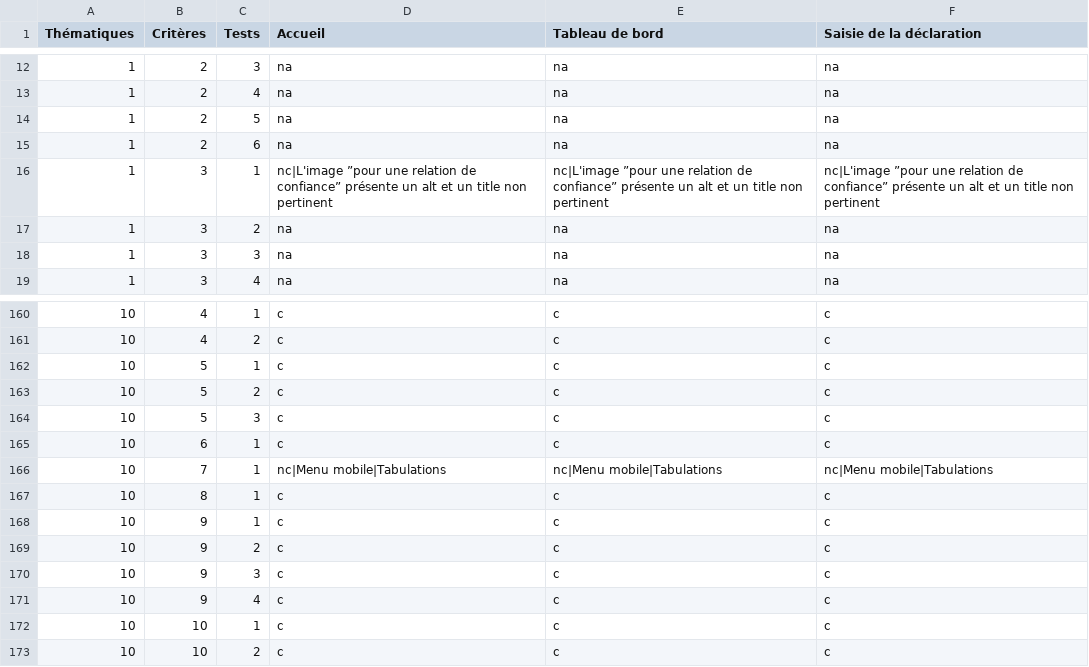
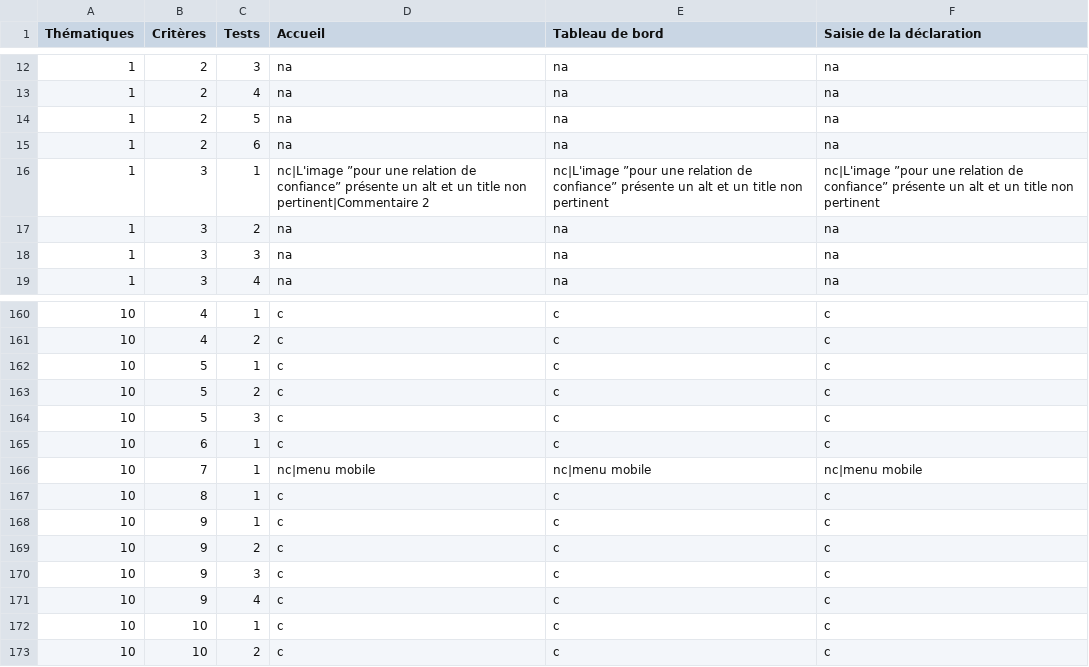
Before and after one commit to lowdit/frago, a CSV file: content/audits/contributions-indirectes-en-ligne/rgaa/2022-05-19.csv, drawn as a sheet; only a part is shown, gaps mark what is left out.

```diff
--- a/content/audits/contributions-indirectes-en-ligne/rgaa/2022-05-19.csv
+++ b/content/audits/contributions-indirectes-en-ligne/rgaa/2022-05-19.csv
@@ -15,3 +15,3 @@
 "1","2","6",na,na,na
-"1","3","1",nc|L'image ”pour une relation de confiance” présente un alt et un title non pertinent,nc|L'image ”pour une relation de confiance” présente un alt et un title non pertinent,nc|L'image ”pour une relation de confiance” présente un alt et un title non pertinent
+"1","3","1",nc|L'image ”pour une relation de confiance” présente un alt et un title non pertinent|Commentaire 2,nc|L'image ”pour une relation de confiance” présente un alt et un title non pertinent,nc|L'image ”pour une relation de confiance” présente un alt et un title non pertinent
 "1","3","2",na,na,na
@@ -165,3 +165,3 @@
 "10","6","1",c,c,c
-"10","7","1",nc|Menu mobile|Tabulations,nc|Menu mobile|Tabulations,nc|Menu mobile|Tabulations
+"10","7","1",nc|menu mobile,nc|menu mobile,nc|menu mobile
 "10","8","1",c,c,c
```
Also changed, not shown: content/audits/contributions-indirectes-en-ligne/rgesn/2024-05-01.csv, 11 other files.
